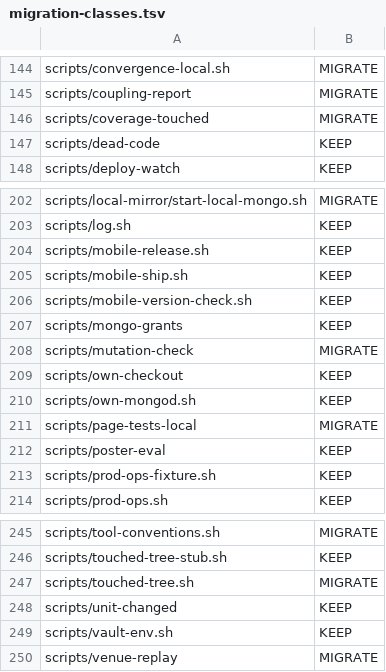
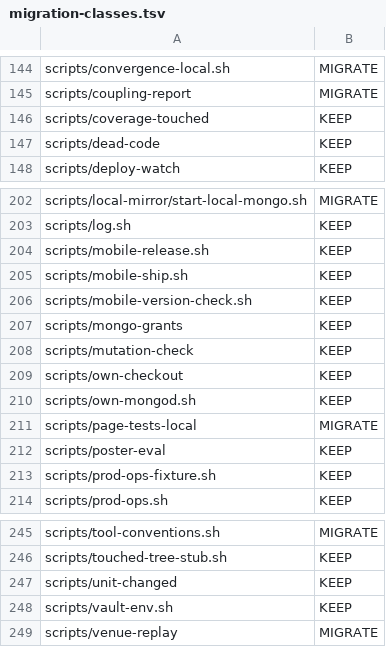
Before and after one commit to pawelkrupinski/movies, a TSV file: scripts/tool-catalogue/migration-classes.tsv, drawn as a sheet; only a part is shown, gaps mark what is left out.

```diff
--- a/scripts/tool-catalogue/migration-classes.tsv
+++ b/scripts/tool-catalogue/migration-classes.tsv
@@ -145,3 +145,3 @@ scripts/convergence-local.sh	MIGRATE
 scripts/coupling-report	MIGRATE
-scripts/coverage-touched	MIGRATE
+scripts/coverage-touched	KEEP
 scripts/dead-code	KEEP
@@ -207,3 +207,3 @@ scripts/mobile-version-check.sh	KEEP
 scripts/mongo-grants	KEEP
-scripts/mutation-check	MIGRATE
+scripts/mutation-check	KEEP
 scripts/own-checkout	KEEP
@@ -246,3 +246,2 @@ scripts/tool-conventions.sh	MIGRATE
 scripts/touched-tree-stub.sh	KEEP
-scripts/touched-tree.sh	MIGRATE
 scripts/unit-changed	KEEP
```
Also changed, not shown: 11 other files.
